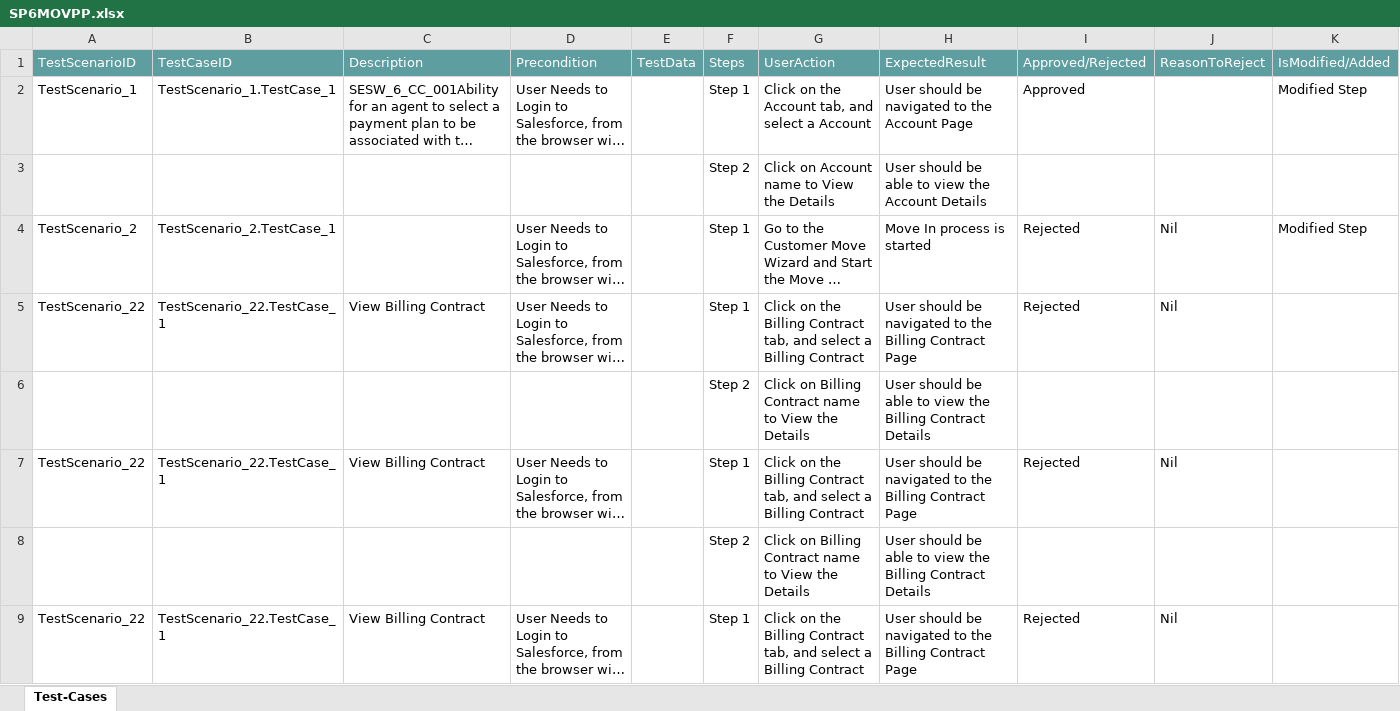
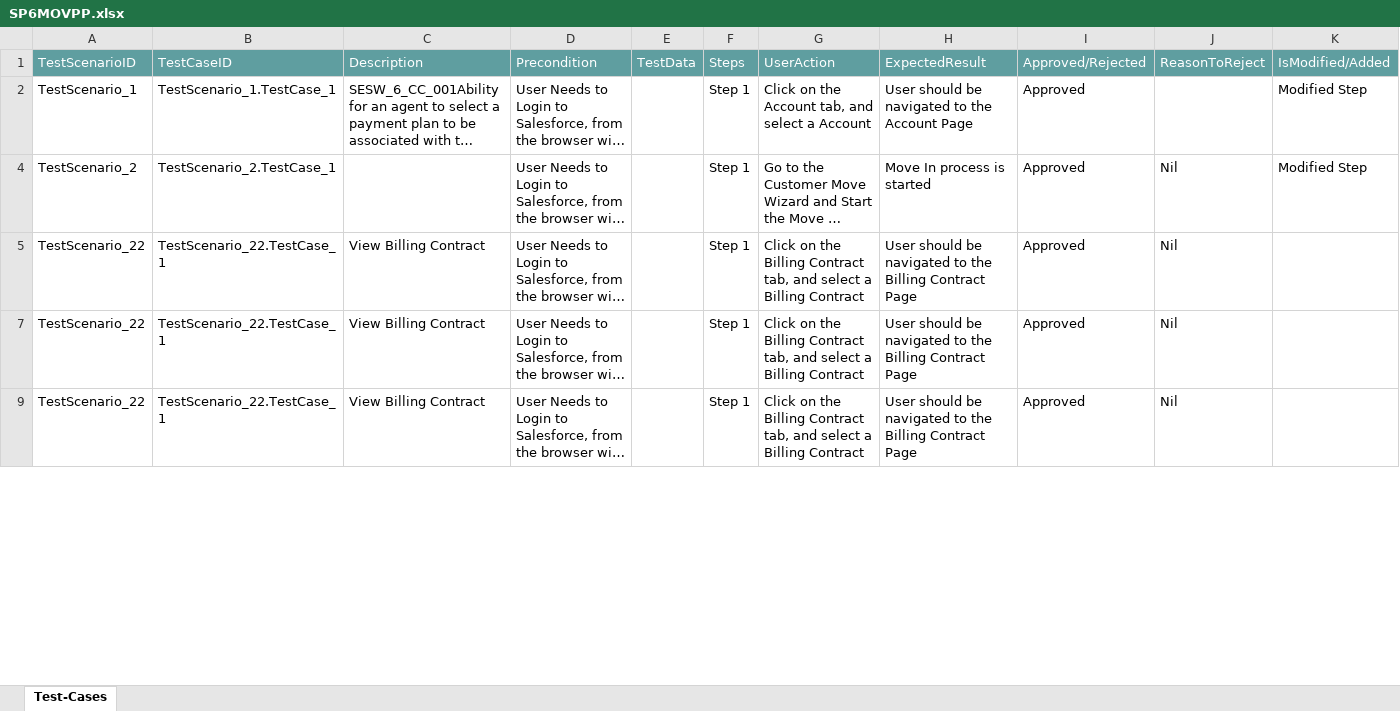
Before and after one commit to ShaikMohamedIrfan/NewSeswaterProject, an Excel workbook: SP6MOVPP.xlsx, sheet Test-Cases, drawn as a sheet; only a part is shown; long unchanged cells end in …; values as stored, in another font and other column widths than the file's, no borders; table styles not drawn; the diff covers the shown part only; the diff names each change by its address in the sheet, - before the commit and + after, or states it on an @@ line.

Commit message:
Add files via upload

```diff
--- a/SP6MOVPP.xlsx (sheet Test-Cases)
+++ b/SP6MOVPP.xlsx (sheet Test-Cases)
@@ row 3 hidden:  |  |  |  |  | Step 2 | Click on Account name to View the Details | User should be able to view the Account Details @@
-I4:I5: Rejected
+I4:I5: Approved
@@ row 6 hidden:  |  |  |  |  | Step 2 | Click on Billing Contract name to View the Details | User should be able to view the Billing Contract Details @@
-I7: Rejected
+I7: Approved
@@ row 8 hidden:  |  |  |  |  | Step 2 | Click on Billing Contract name to View the Details | User should be able to view the Billing Contract Details @@
-I9: Rejected
+I9: Approved
```
Also changed, not shown: 29 hidden or unhidden rows and 20 edited cells elsewhere in this sheet.
